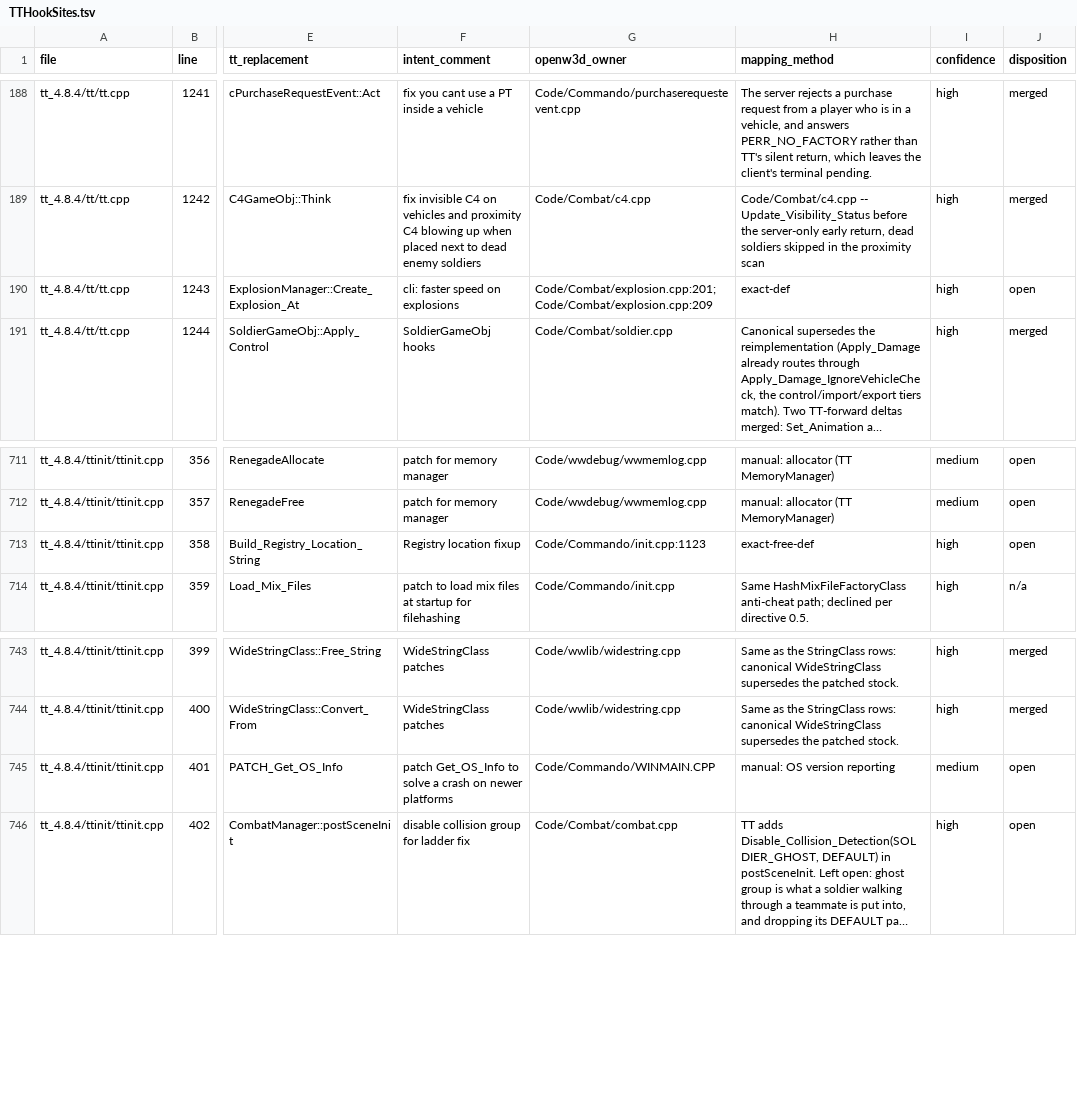
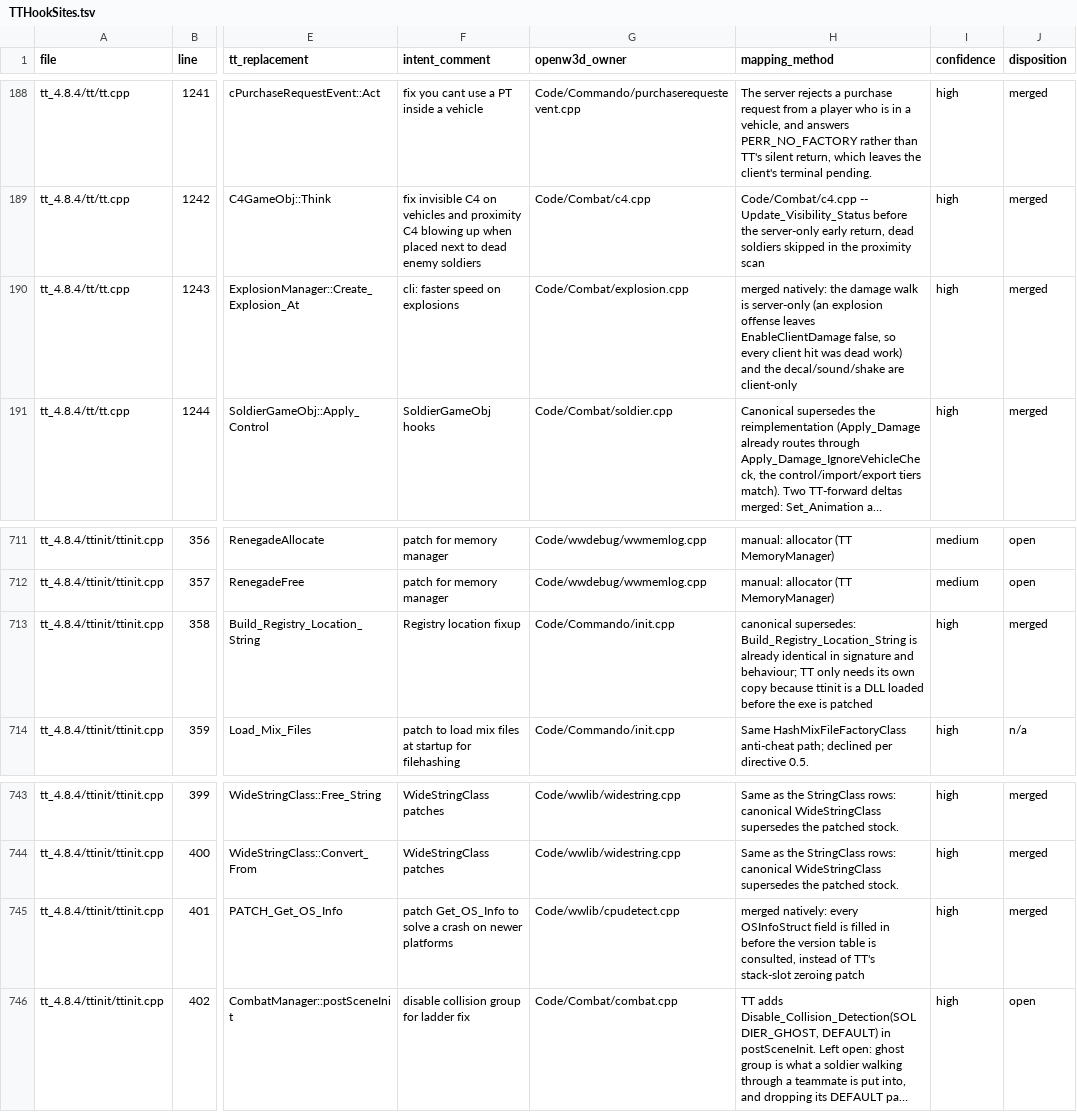
Before and after one commit to shefben/CnC_Renegade_RTS_FPS, a TSV file: docs/tt484/TTHookSites.tsv, drawn as a sheet; only a part is shown, gaps mark what is left out; long unchanged cells end in …; the diff covers the shown part only; the diff names each change by its address in the sheet, - before the commit and + after, or states it on an @@ line.

```diff
--- a/docs/tt484/TTHookSites.tsv
+++ b/docs/tt484/TTHookSites.tsv
-G190 (openw3d_owner): Code/Combat/explosion.cpp:201;Code/Combat/explosion.cpp:209
+G190 (openw3d_owner): Code/Combat/explosion.cpp
-H190 (mapping_method): exact-def
+H190 (mapping_method): merged natively: the damage walk is server-only (an explosion offense leaves EnableClientDamage false, so every client hit was dead work) and the decal/sound/shake are client-only
-J190 (disposition): open
+J190 (disposition): merged
-G713 (openw3d_owner): Code/Commando/init.cpp:1123
+G713 (openw3d_owner): Code/Commando/init.cpp
-H713 (mapping_method): exact-free-def
+H713 (mapping_method): canonical supersedes: Build_Registry_Location_String is already identical in signature and behaviour; TT only needs its own copy because ttinit is a DLL loaded before the exe is patched
-J713 (disposition): open
+J713 (disposition): merged
-G745 (openw3d_owner): Code/Commando/WINMAIN.CPP
+G745 (openw3d_owner): Code/wwlib/cpudetect.cpp
-H745 (mapping_method): manual: OS version reporting
+H745 (mapping_method): merged natively: every OSInfoStruct field is filled in before the version table is consulted, instead of TT's stack-slot zeroing patch
-I745 (confidence): medium
+I745 (confidence): high
-J745 (disposition): open
+J745 (disposition): merged
```
Also changed, not shown: 51 edited cells elsewhere in this file, 4 other files.
